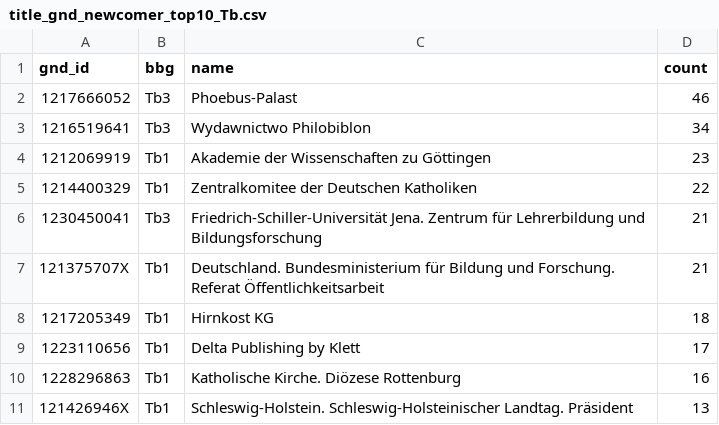
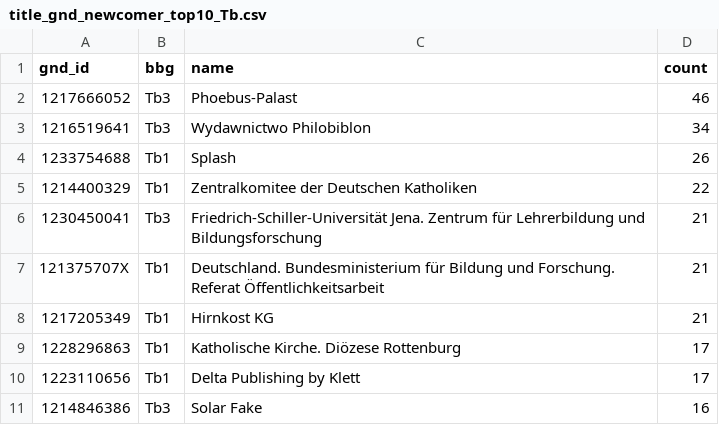
Before and after one commit to buchmuseum/GND_Dashboard, a CSV file: stats/title_gnd_newcomer_top10_Tb.csv, drawn as a sheet.

```diff
--- a/stats/title_gnd_newcomer_top10_Tb.csv
+++ b/stats/title_gnd_newcomer_top10_Tb.csv
@@ -3,3 +3,3 @@ gnd_id,bbg,name,count
 1216519641,Tb3,Wydawnictwo Philobiblon,34
-1212069919,Tb1,Akademie der Wissenschaften zu Göttingen,23
+1233754688,Tb1,Splash,26
 1214400329,Tb1,Zentralkomitee der Deutschen Katholiken,22
@@ -7,5 +7,5 @@ gnd_id,bbg,name,count
 121375707X,Tb1,Deutschland. Bundesministerium für Bildung und Forschung. Referat Öffentlichkeitsarbeit,21
-1217205349,Tb1,Hirnkost KG,18
+1217205349,Tb1,Hirnkost KG,21
+1228296863,Tb1,Katholische Kirche. Diözese Rottenburg,17
 1223110656,Tb1,Delta Publishing by Klett,17
-1228296863,Tb1,Katholische Kirche. Diözese Rottenburg,16
-121426946X,Tb1,Schleswig-Holstein. Schleswig-Holsteinischer Landtag. Präsident,13
+1214846386,Tb3,Solar Fake,16
```
Also changed, not shown: stats/gnd_classification_Ts_all.csv, stats/gnd_created_at.csv, 30 other files.
